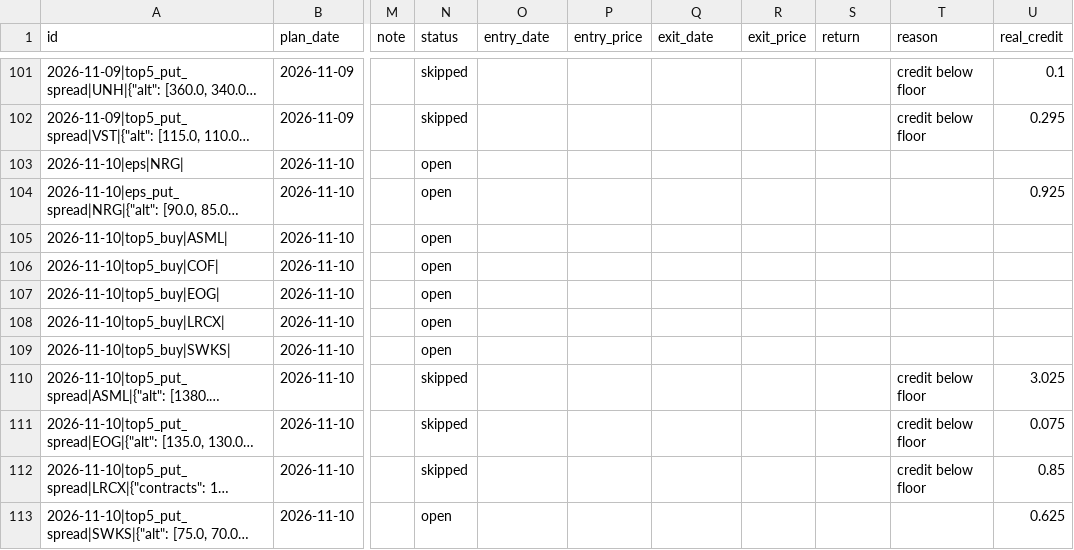
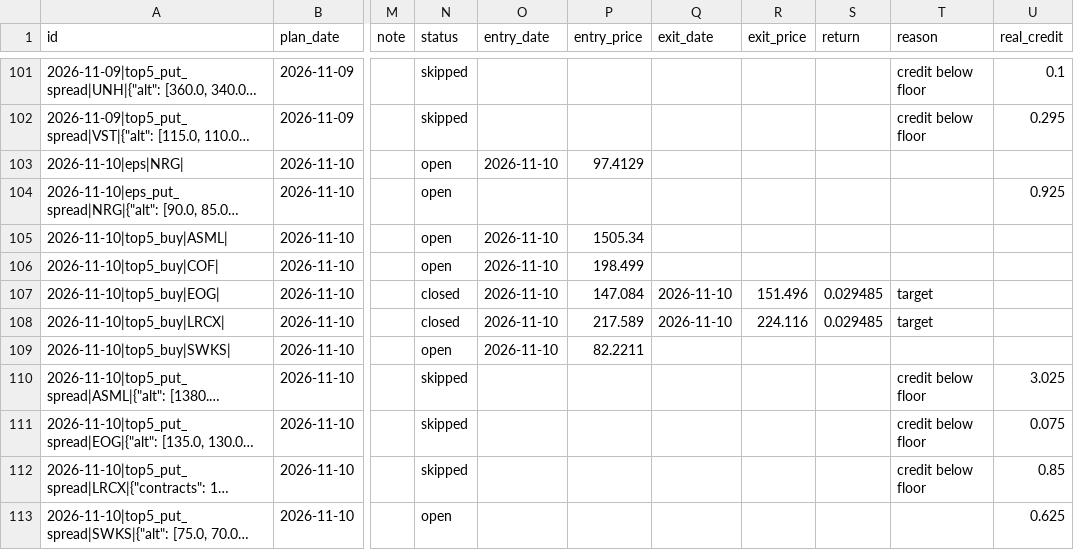
Before and after one commit to koltonandrew62/FinGPT, a CSV file: schwab_trader/results/journal/recommendations.csv, drawn as a sheet; only a part is shown, gaps mark what is left out; long unchanged cells end in …; the diff covers the shown part only; the diff names each change by its address in the sheet, - before the commit and + after, or states it on an @@ line.

```diff
--- a/schwab_trader/results/journal/recommendations.csv
+++ b/schwab_trader/results/journal/recommendations.csv
-O103 (entry_date): (empty)
+O103 (entry_date): 2026-11-10
-P103 (entry_price): (empty)
+P103 (entry_price): 97.4129
-O105:O109 (entry_date): (empty)
+O105:O109 (entry_date): 2026-11-10
-P105 (entry_price): (empty)
+P105 (entry_price): 1505.34
-P106 (entry_price): (empty)
+P106 (entry_price): 198.499
-N107:N108 (status): open
+N107:N108 (status): closed
-P107 (entry_price): (empty)
+P107 (entry_price): 147.084
-Q107:Q108 (exit_date): (empty)
+Q107:Q108 (exit_date): 2026-11-10
-R107 (exit_price): (empty)
+R107 (exit_price): 151.496
-S107:S108 (return): (empty)
+S107:S108 (return): 0.029485
-T107:T108 (reason): (empty)
+T107:T108 (reason): target
-P108 (entry_price): (empty)
+P108 (entry_price): 217.589
-R108 (exit_price): (empty)
+R108 (exit_price): 224.116
-P109 (entry_price): (empty)
+P109 (entry_price): 82.2211
```
Also changed, not shown: 8 added rows and 5 edited cells elsewhere in this file.
